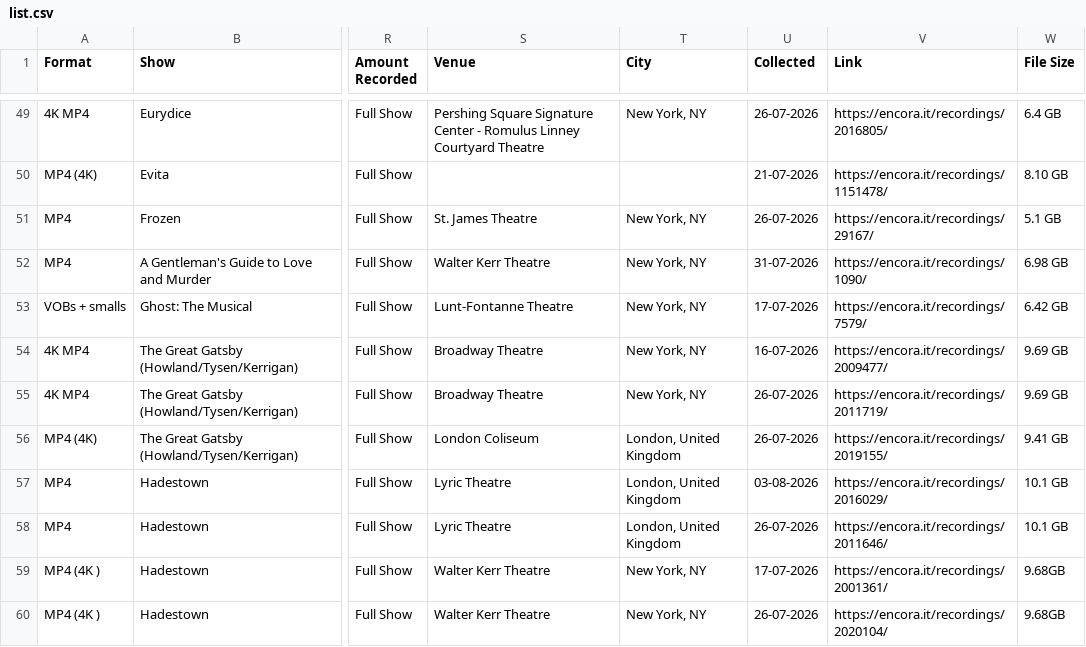
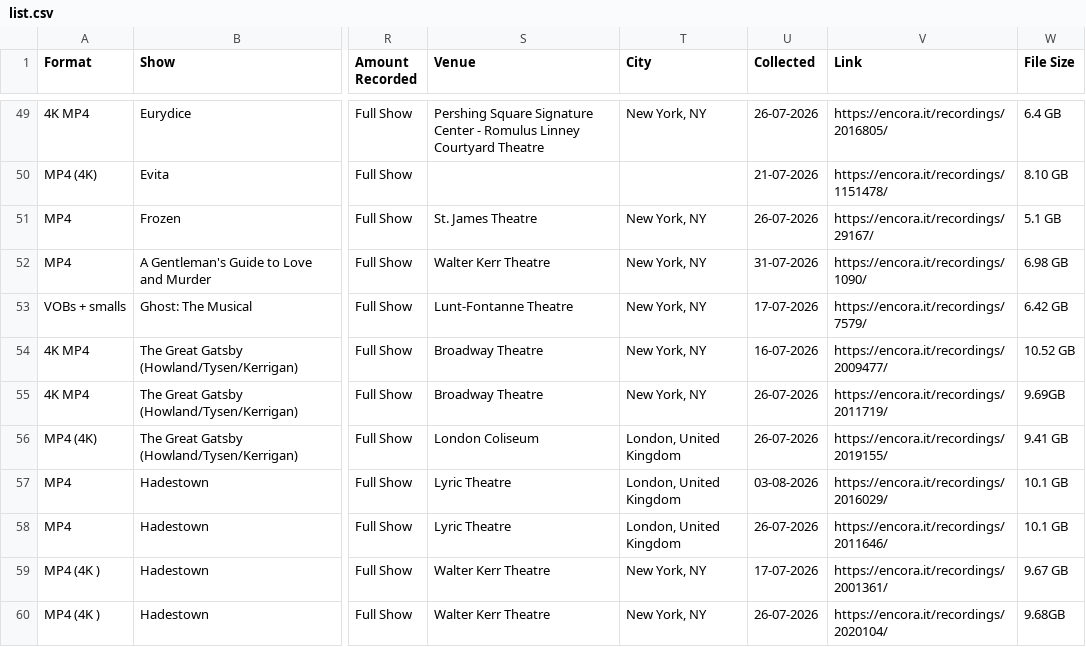
Before and after one commit to ananas-trades/trading, a CSV file: list.csv, drawn as a sheet; only a part is shown, gaps mark what is left out; the diff covers the shown part only; the diff names each change by its address in the sheet, - before the commit and + after, or states it on an @@ line.

```diff
--- a/list.csv
+++ b/list.csv
-W54 (File Size): 9.69 GB
+W54 (File Size): 10.52 GB
-W55 (File Size): 9.69 GB
+W55 (File Size): 9.69GB
-W59 (File Size): 9.68GB
+W59 (File Size): 9.67 GB
```
Also changed, not shown: 61 edited cells elsewhere in this file.
